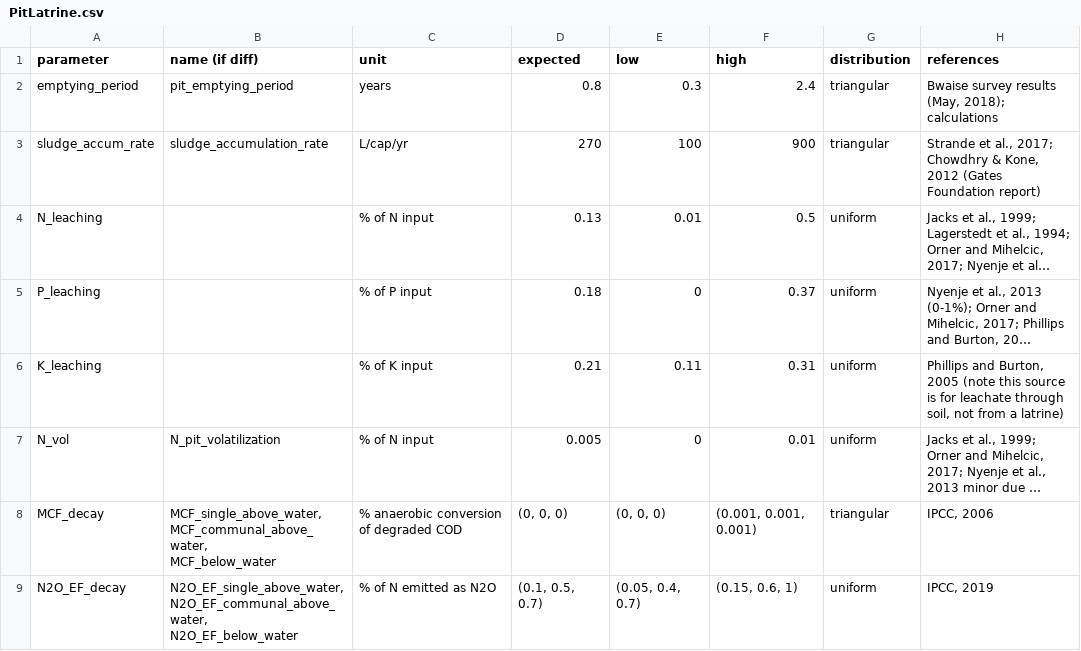
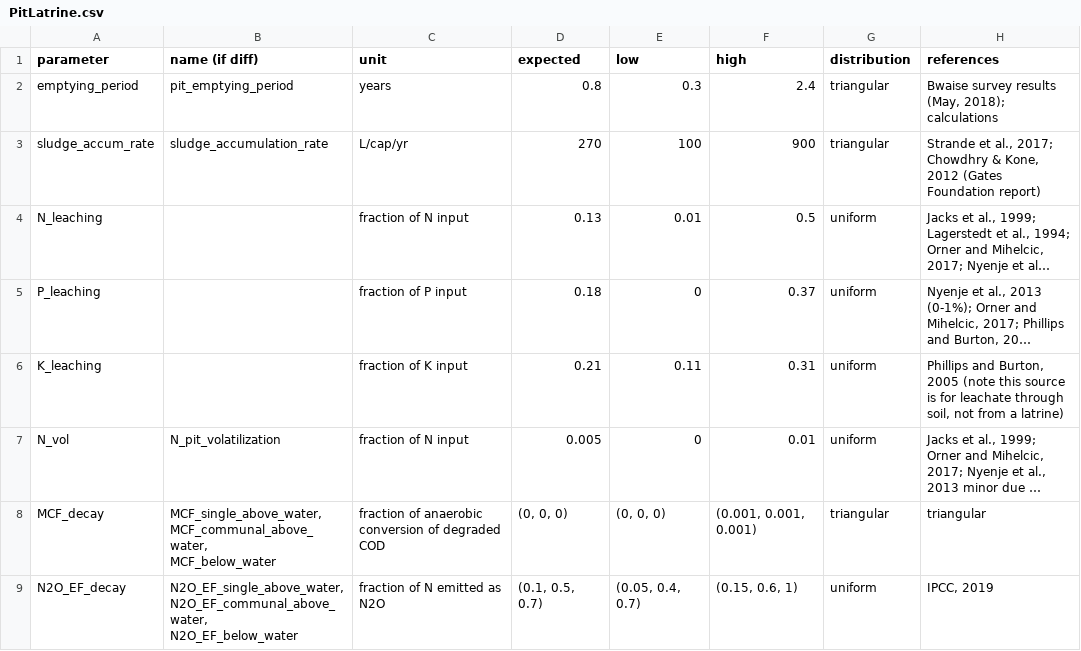
Before and after one commit to QSD-Group/QSDsan, a CSV file: sanitation/data/unit_data/PitLatrine.csv, drawn as a sheet; long unchanged cells end in …; the diff names each change by its address in the sheet, - before the commit and + after, or states it on an @@ line.

```diff
--- a/sanitation/data/unit_data/PitLatrine.csv
+++ b/sanitation/data/unit_data/PitLatrine.csv
-C4 (unit): % of N input
+C4 (unit): fraction of N input
-C5 (unit): % of P input
+C5 (unit): fraction of P input
-C6 (unit): % of K input
+C6 (unit): fraction of K input
-C7 (unit): % of N input
+C7 (unit): fraction of N input
-C8 (unit): % anaerobic conversion of degraded COD
+C8 (unit): fraction of anaerobic conversion of degraded COD
-H8 (references): IPCC, 2006
+H8 (references): triangular
-C9 (unit): % of N emitted as N2O
+C9 (unit): fraction of N emitted as N2O
```
Also changed, not shown: sanitation/data/unit_data/AnaerobicDigestion.csv, sanitation/data/unit_data/Excretion.csv, 10 other files.
